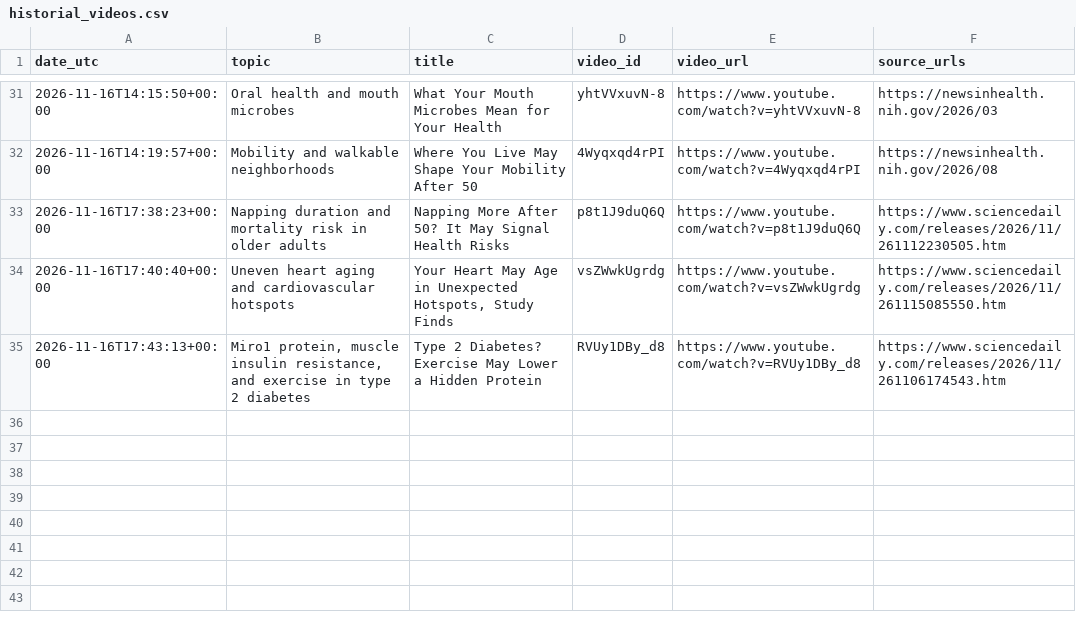
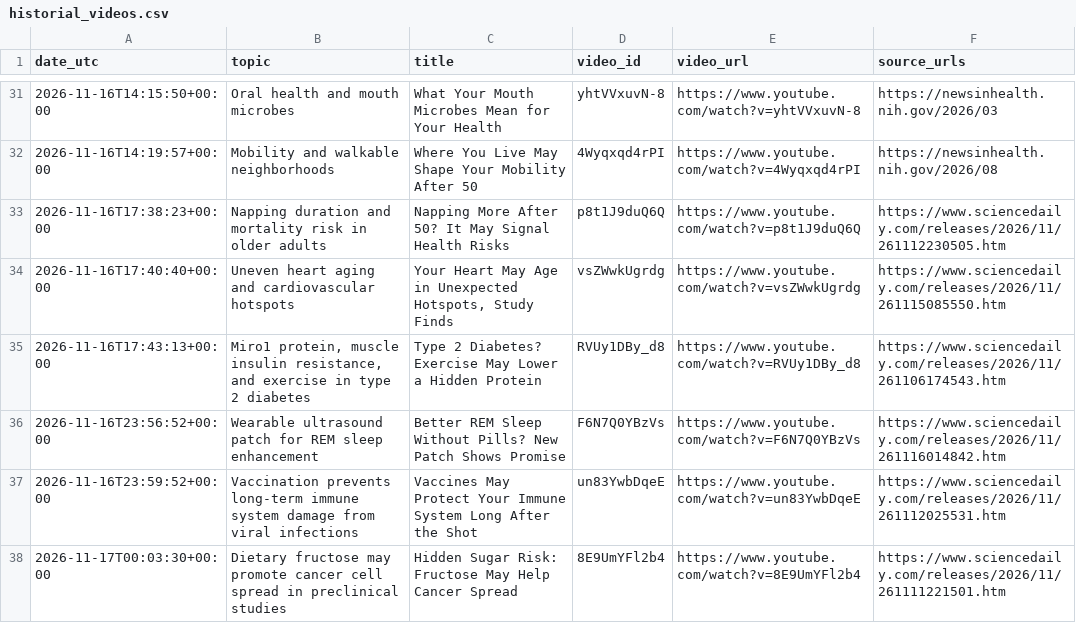
Before and after one commit to ignacitoooo/youtube_shorts_automation, a CSV file: data/historial_videos.csv, drawn as a sheet; only a part is shown, gaps mark what is left out; the diff names each change by its address in the sheet, - before the commit and + after, or states it on an @@ line.

```diff
--- a/data/historial_videos.csv
+++ b/data/historial_videos.csv
+row 36: 2026-11-16T23:56:52+00:00 | Wearable ultrasound patch for REM sleep enhancement | Better REM Sleep Without Pills? New Patch Shows Promise | F6N7Q0YBzVs | https://www.youtube.com/watch?v=F6N7Q0YBzVs | https://www.sciencedaily.com/releases/2026/11/261116014842.htm
+row 37: 2026-11-16T23:59:52+00:00 | Vaccination prevents long-term immune system damage from viral infections | Vaccines May Protect Your Immune System Long After the Shot | un83YwbDqeE | https://www.youtube.com/watch?v=un83YwbDqeE | https://www.sciencedaily.com/releases/2026/11/261112025531.htm
+row 38: 2026-11-17T00:03:30+00:00 | Dietary fructose may promote cancer cell spread in preclinical studies | Hidden Sugar Risk: Fructose May Help Cancer Spread | 8E9UmYFl2b4 | https://www.youtube.com/watch?v=8E9UmYFl2b4 | https://www.sciencedaily.com/releases/2026/11/261111221501.htm
```
Also changed, not shown: 1 other file.
